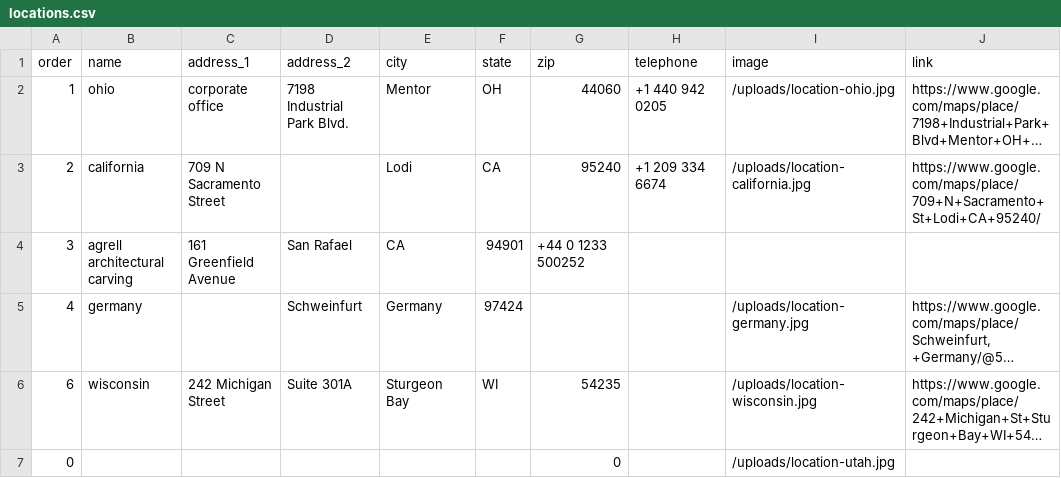
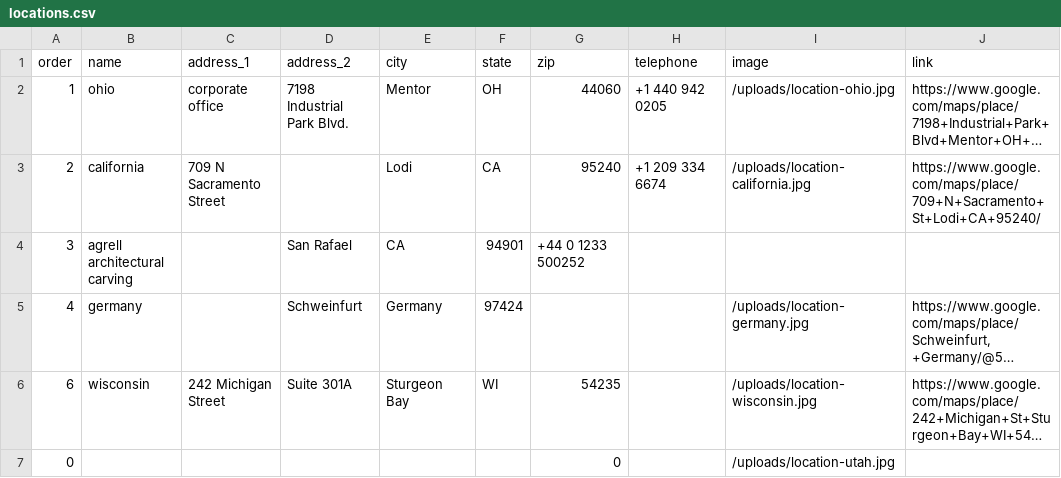
Before and after one commit to Merritt-Woodwork/merrittwoodwork.com, a CSV file: src/_data/en/locations.csv, drawn as a sheet; long unchanged cells end in …; the diff names each change by its address in the sheet, - before the commit and + after, or states it on an @@ line.

Commit message:
Updated 1 file via CloudCannon.

```diff
--- a/src/_data/en/locations.csv
+++ b/src/_data/en/locations.csv
-C4 (address_1): 161 Greenfield Avenue
+C4 (address_1): (empty)
```
